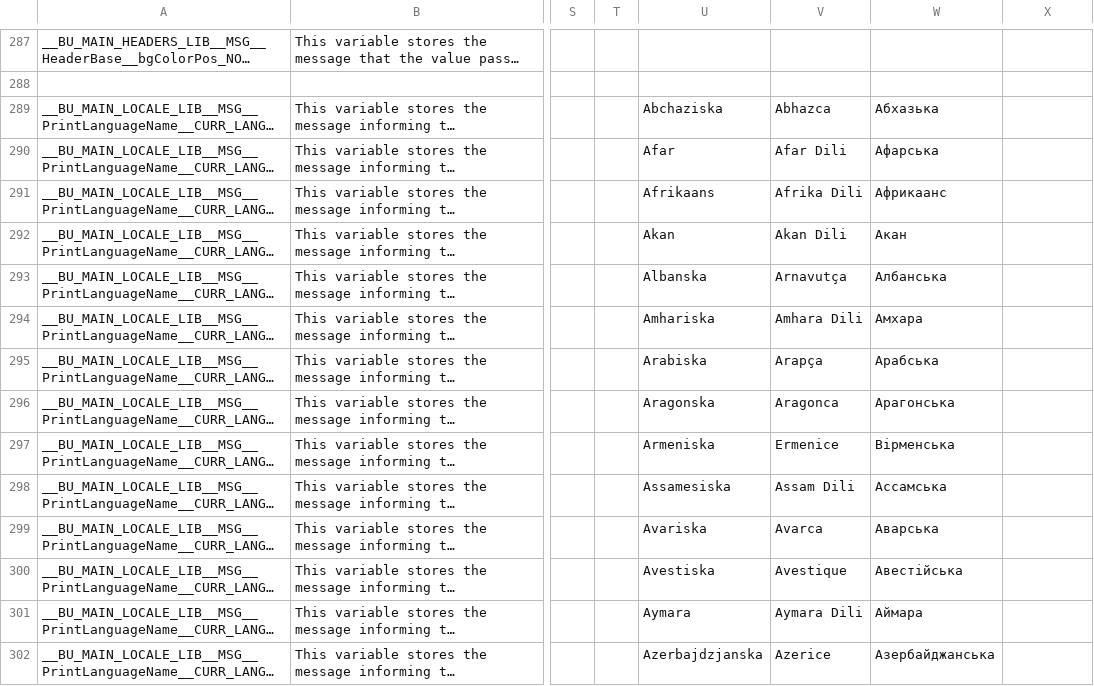
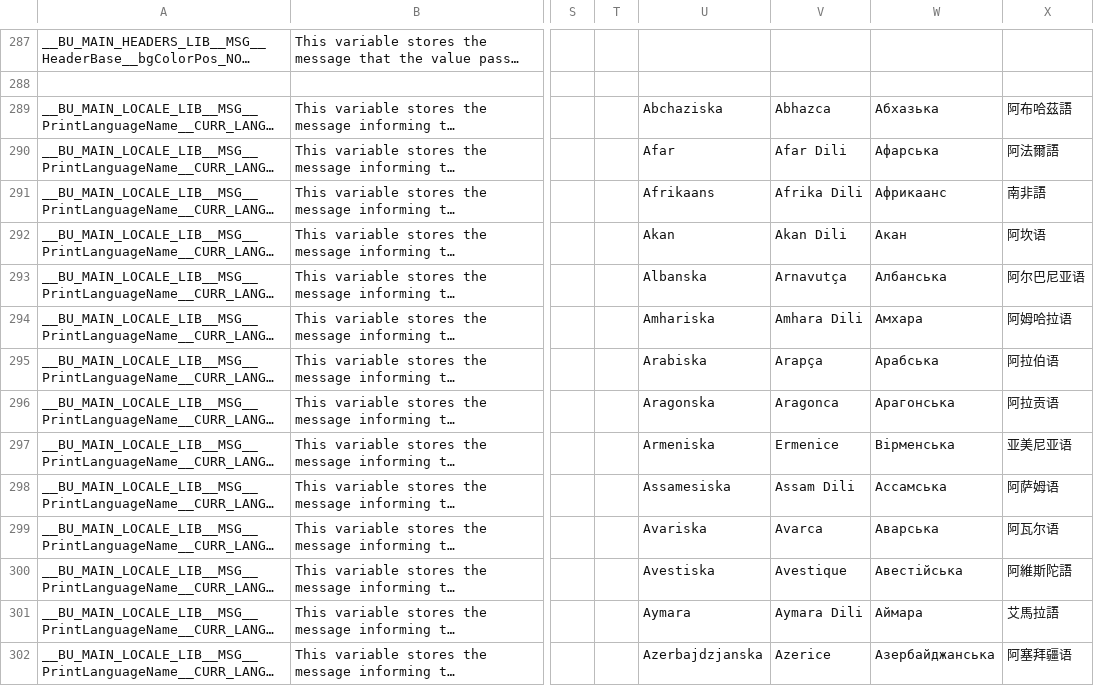
Before and after one commit to DimitriObeid/Bash-Utils, a CSV file: lib/lang/lang.csv, drawn as a sheet; only a part is shown, gaps mark what is left out; long unchanged cells end in …; the diff covers the shown part only; the diff names each change by its address in the sheet, - before the commit and + after, or states it on an @@ line.

Commit message:
Added the languages names in Chinese.

```diff
--- a/lib/lang/lang.csv
+++ b/lib/lang/lang.csv
-X289: (empty)
+X289: 阿布哈茲語
-X290: (empty)
+X290: 阿法爾語
-X291: (empty)
+X291: 南非語
-X292: (empty)
+X292: 阿坎语
-X293: (empty)
+X293: 阿尔巴尼亚语
-X294: (empty)
+X294: 阿姆哈拉语
-X295: (empty)
+X295: 阿拉伯语
-X296: (empty)
+X296: 阿拉贡语
-X297: (empty)
+X297: 亚美尼亚语
-X298: (empty)
+X298: 阿萨姆语
-X299: (empty)
+X299: 阿瓦尔语
-X300: (empty)
+X300: 阿維斯陀語
-X301: (empty)
+X301: 艾馬拉語
-X302: (empty)
+X302: 阿塞拜疆语
```
Also changed, not shown: 173 edited cells elsewhere in this file.
